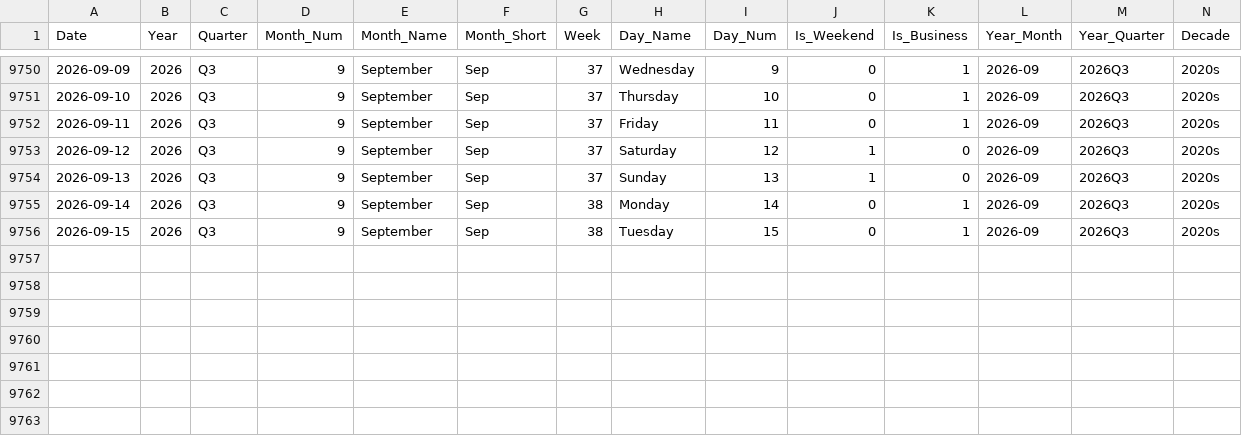
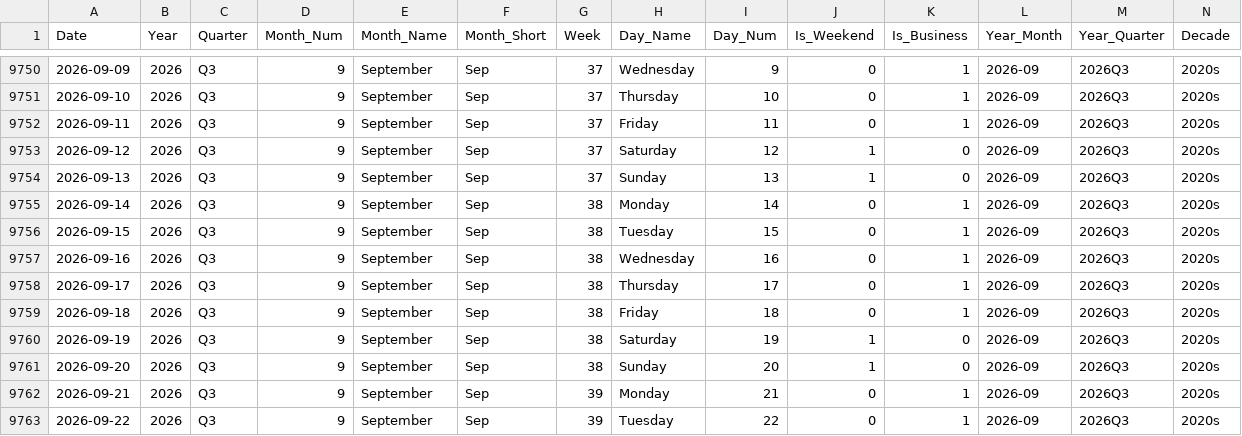
Before and after one commit to vivekraj123456/Stock-Analysis, a CSV file: powerbi_data/dim_date.csv, drawn as a sheet; only a part is shown, gaps mark what is left out.

```diff
--- a/powerbi_data/dim_date.csv
+++ b/powerbi_data/dim_date.csv
@@ -9756 +9756,8 @@ Date,Year,Quarter,Month_Num,Month_Name,Month_Short,Week,Day_Name,Day_Num,Is_Week
 2026-09-15,2026,Q3,9,September,Sep,38,Tuesday,15,0,1,2026-09,2026Q3,2020s
+2026-09-16,2026,Q3,9,September,Sep,38,Wednesday,16,0,1,2026-09,2026Q3,2020s
+2026-09-17,2026,Q3,9,September,Sep,38,Thursday,17,0,1,2026-09,2026Q3,2020s
+2026-09-18,2026,Q3,9,September,Sep,38,Friday,18,0,1,2026-09,2026Q3,2020s
+2026-09-19,2026,Q3,9,September,Sep,38,Saturday,19,1,0,2026-09,2026Q3,2020s
+2026-09-20,2026,Q3,9,September,Sep,38,Sunday,20,1,0,2026-09,2026Q3,2020s
+2026-09-21,2026,Q3,9,September,Sep,39,Monday,21,0,1,2026-09,2026Q3,2020s
+2026-09-22,2026,Q3,9,September,Sep,39,Tuesday,22,0,1,2026-09,2026Q3,2020s
```
Also changed, not shown: powerbi_data/agg_sector_monthly.csv, powerbi_data/snapshot_latest.csv, 1 other file.
